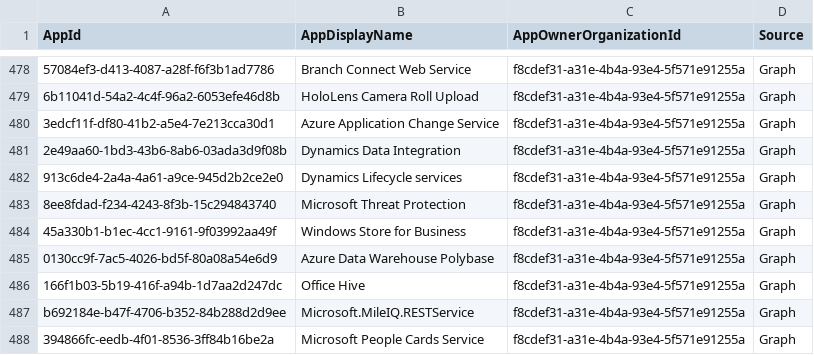
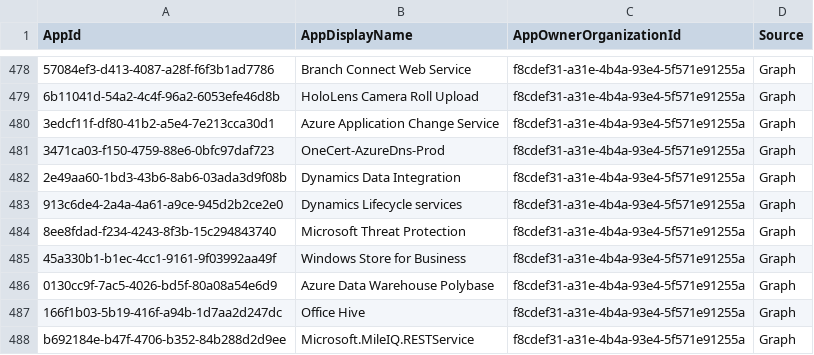
Before and after one commit to OAuthSentry/oauthsentry.github.io, a CSV file: data/entra/compliance_fill_merill.csv, drawn as a sheet; only a part is shown, gaps mark what is left out; the shorter side is filled out with more unchanged rows; the diff names each change by its address in the sheet, - before the commit and + after, or states it on an @@ line.

Commit message:
chore: refresh upstream sources & rebuild feeds [skip ci]

```diff
--- a/data/entra/compliance_fill_merill.csv
+++ b/data/entra/compliance_fill_merill.csv
+row 481: 3471ca03-f150-4759-88e6-0bfc97daf723 | OneCert-AzureDns-Prod | f8cdef31-a31e-4b4a-93e4-5f571e91255a | Graph
```
Also changed, not shown: 28 other files.
